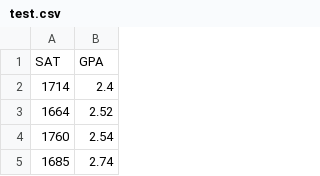
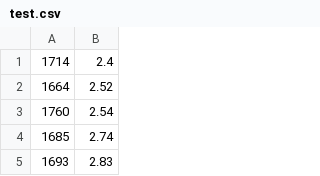
Before and after one commit to Yorichi07/Crime-Harassment-and-Offense-Registry-CHOR, a CSV file: BackEnf/test.csv, drawn as a sheet; only a part is shown; the shorter side is filled out with more unchanged rows; the diff names each change by its address in the sheet, - before the commit and + after, or states it on an @@ line.

```diff
--- a/BackEnf/test.csv
+++ b/BackEnf/test.csv
-row 1: SAT | GPA
```
Also changed, not shown: 4 other files.
